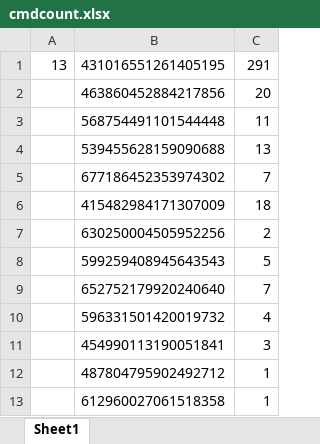
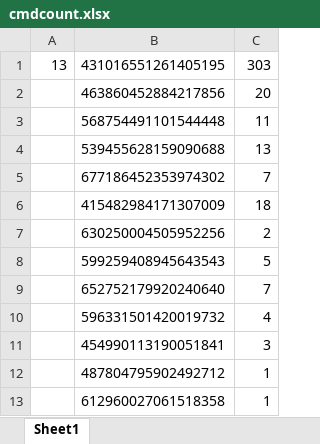
Before and after one commit to Yuuzi261/GoldOrange-bot, an Excel workbook: cmdcount.xlsx, sheet Sheet1, drawn as a sheet; values as stored, in another font and other column widths than the file's, no borders; the diff names each change by its address in the sheet, - before the commit and + after, or states it on an @@ line.

Commit message:
updates to google sheets finished

```diff
--- a/cmdcount.xlsx (sheet Sheet1)
+++ b/cmdcount.xlsx (sheet Sheet1)
-C1: 291
+C1: 303
```
Also changed, not shown: 1 other file.
